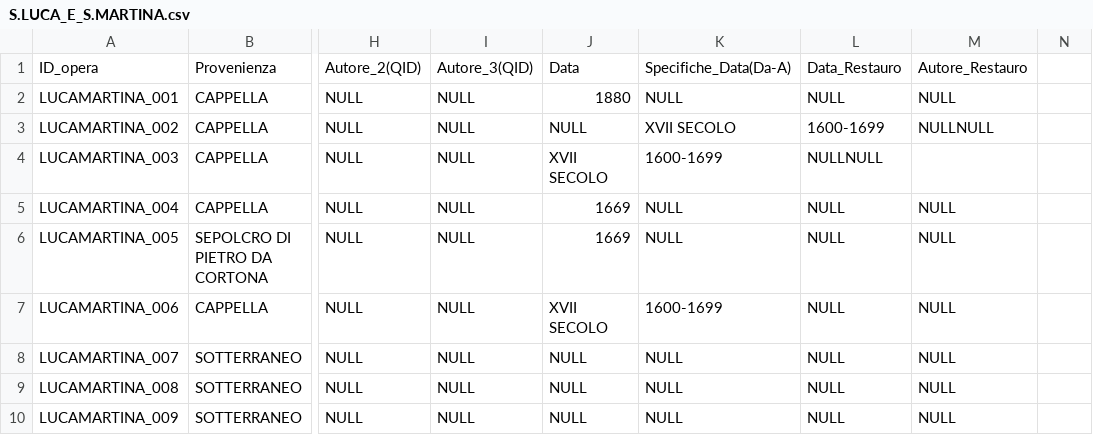
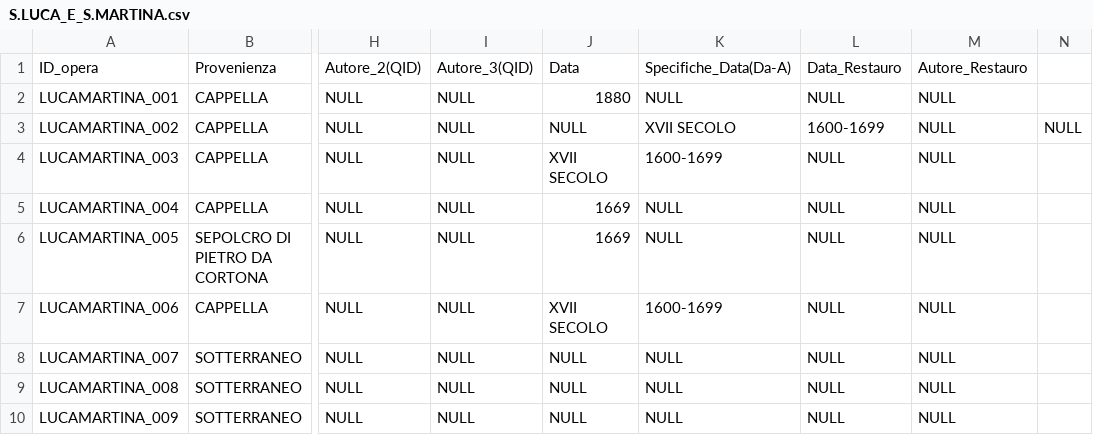
Before and after one commit to glptr-gh/Roma-Sotterranea, a CSV file: data/CSV/S.LUCA_E_S.MARTINA.csv, drawn as a sheet; only a part is shown, gaps mark what is left out; the diff names each change by its address in the sheet, - before the commit and + after, or states it on an @@ line.

Commit message:
Fix CSV formatting and remove duplicate entries

```diff
--- a/data/CSV/S.LUCA_E_S.MARTINA.csv
+++ b/data/CSV/S.LUCA_E_S.MARTINA.csv
-M3: NULLNULL
+M3: NULL
-N3: (empty)
+N3: NULL
-L4: NULLNULL
+L4: NULL
-M4: (empty)
+M4: NULL
```
